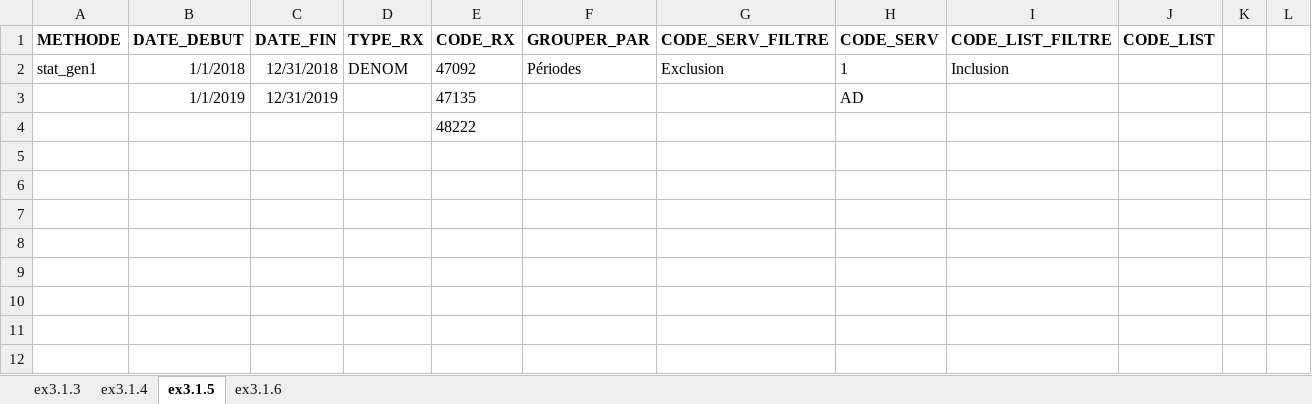
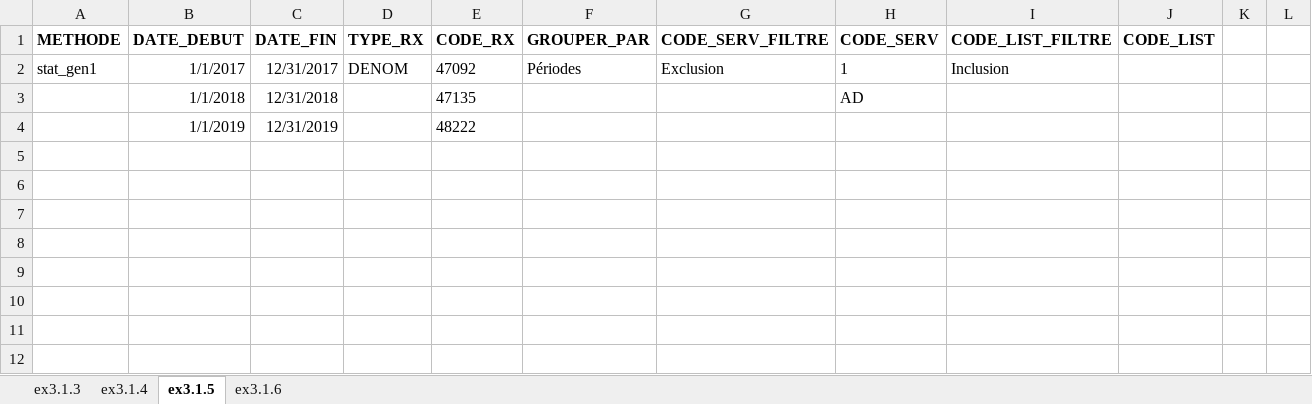
Before and after one commit to INESSS-QC/inesss1, an Excel workbook: Documentation/AIDE-FORMULAIRE-EXEMPLES-ARGUMENTS.xlsx, sheet ex3.1.5, drawn as a sheet; values as stored, in another font and other column widths than the file's, no borders; removed rows and columns are numbered as before the commit, all else as after; the diff names each change by its address in the sheet, - before the commit and + after, or states it on an @@ line.

```diff
--- a/Documentation/AIDE-FORMULAIRE-EXEMPLES-ARGUMENTS.xlsx (sheet ex3.1.5)
+++ b/Documentation/AIDE-FORMULAIRE-EXEMPLES-ARGUMENTS.xlsx (sheet ex3.1.5)
-B2 (DATE_DEBUT): 1/1/2018
+B2 (DATE_DEBUT): 1/1/2017
-C2 (DATE_FIN): 12/31/2018
+C2 (DATE_FIN): 12/31/2017
-B3 (DATE_DEBUT): 1/1/2019
+B3 (DATE_DEBUT): 1/1/2018
-C3 (DATE_FIN): 12/31/2019
+C3 (DATE_FIN): 12/31/2018
-row 4:  |  |  |  | 48222
+row 4:  | 1/1/2019 | 12/31/2019 |  | 48222
```
Also changed, not shown: sheet ex3.1.6, Documentation/AIDE-FORMULAIRE-EXEMPLES-RÉSULTATS.xlsx, 5 other files.
